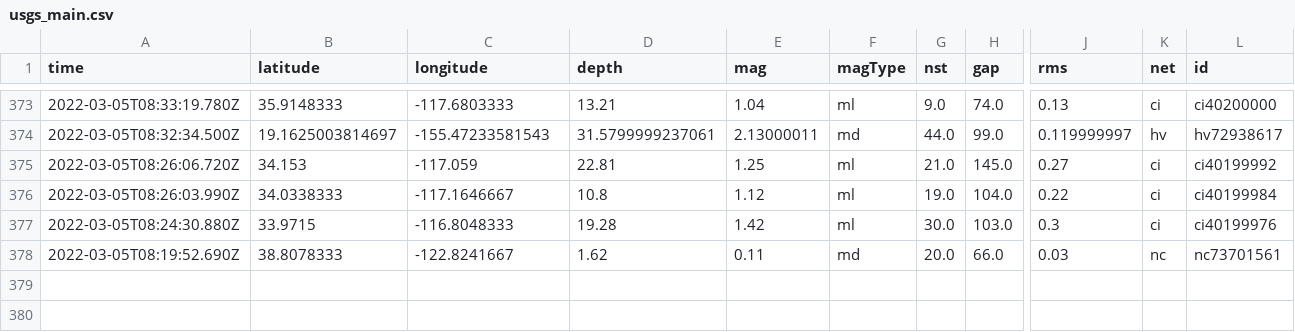
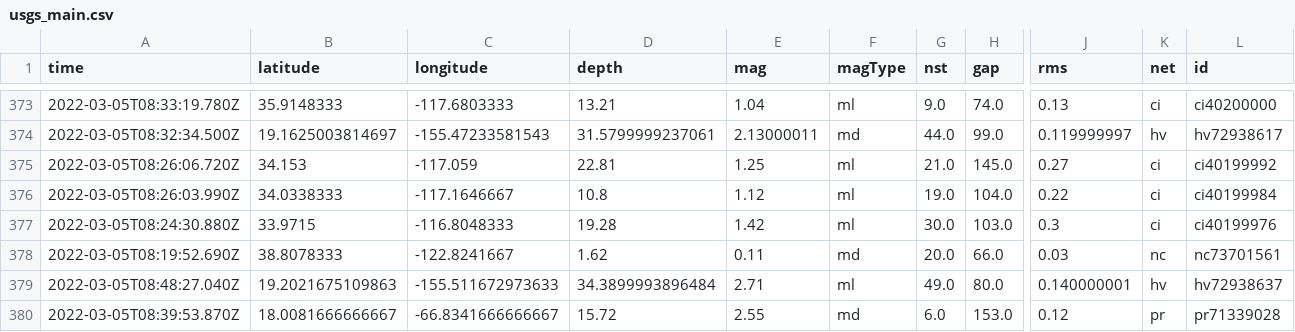
Before and after one commit to sahanasjay/nicar-22-git-actions, a CSV file: usgs_main.csv, drawn as a sheet; only a part is shown, gaps mark what is left out; rows hold the shown columns only; the diff names each change by its address in the sheet, - before the commit and + after, or states it on an @@ line.

```diff
--- a/usgs_main.csv
+++ b/usgs_main.csv
+row 379: 2022-03-05T08:48:27.040Z | 19.2021675109863 | -155.511672973633 | 34.3899993896484 | 2.71 | ml | 49.0 | 80.0 | 0.140000001 | hv | hv72938637
+row 380: 2022-03-05T08:39:53.870Z | 18.0081666666667 | -66.8341666666667 | 15.72 | 2.55 | md | 6.0 | 153.0 | 0.12 | pr | pr71339028
```
Also changed, not shown: usgs_current.csv.
